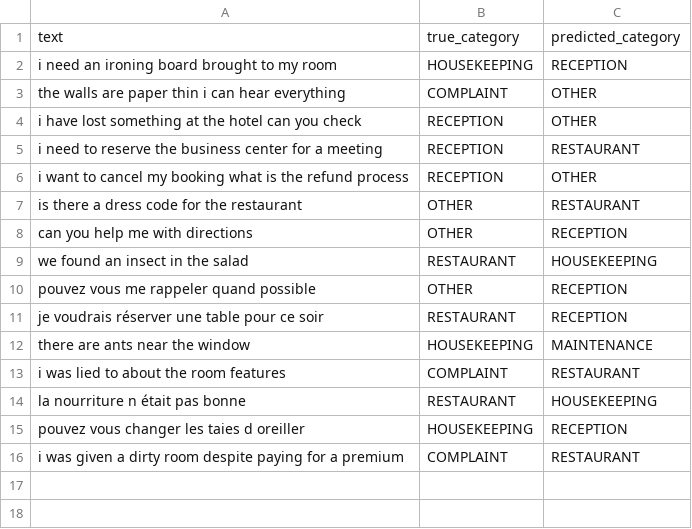
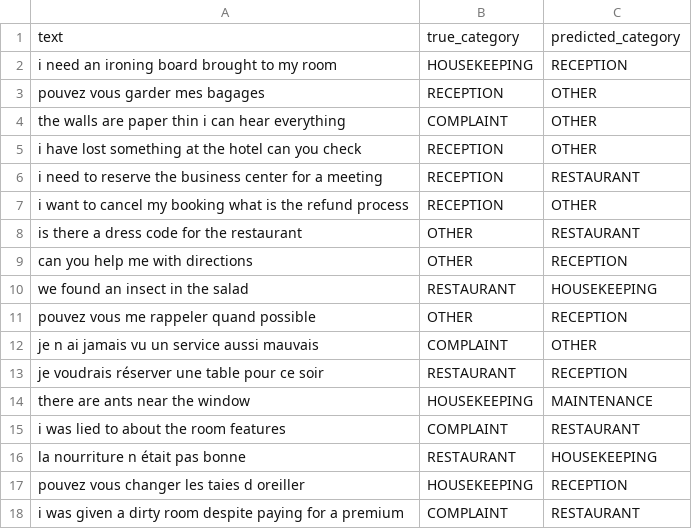
Before and after one commit to rayen002-hub/hotel-smart-concierge, a CSV file: ai-service/reports/misclassified_examples.csv, drawn as a sheet; the diff names each change by its address in the sheet, - before the commit and + after, or states it on an @@ line.

Commit message:
chore: retrain classifier model and update reports

```diff
--- a/ai-service/reports/misclassified_examples.csv
+++ b/ai-service/reports/misclassified_examples.csv
+row 3: pouvez vous garder mes bagages | RECEPTION | OTHER
+row 12: je n ai jamais vu un service aussi mauvais | COMPLAINT | OTHER
```
Also changed, not shown: 2 other files.
